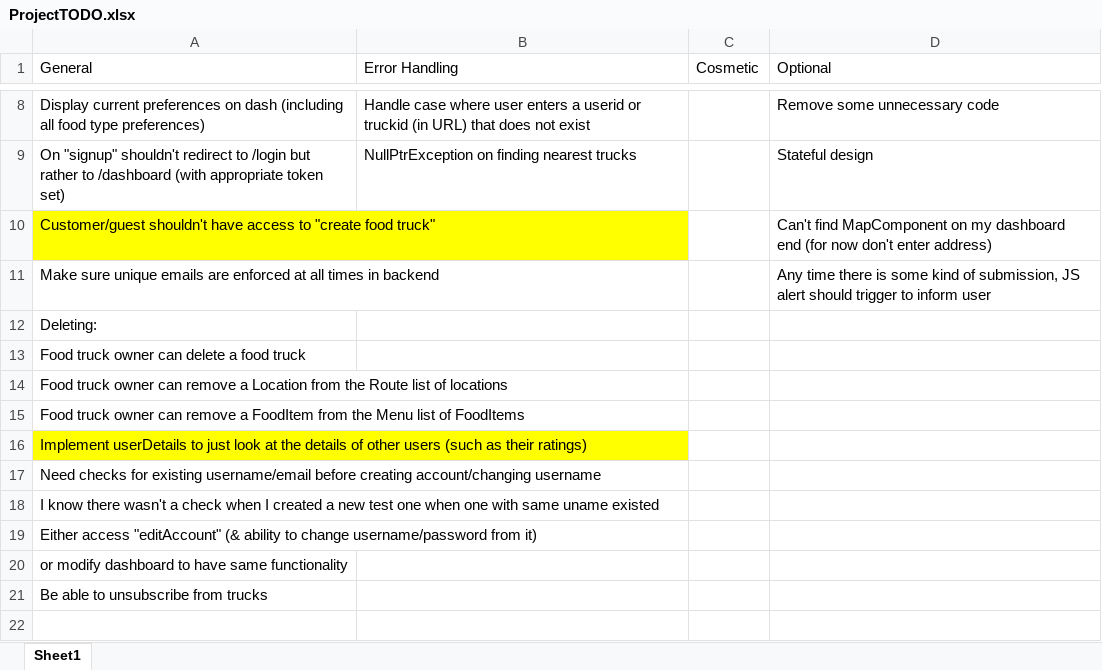
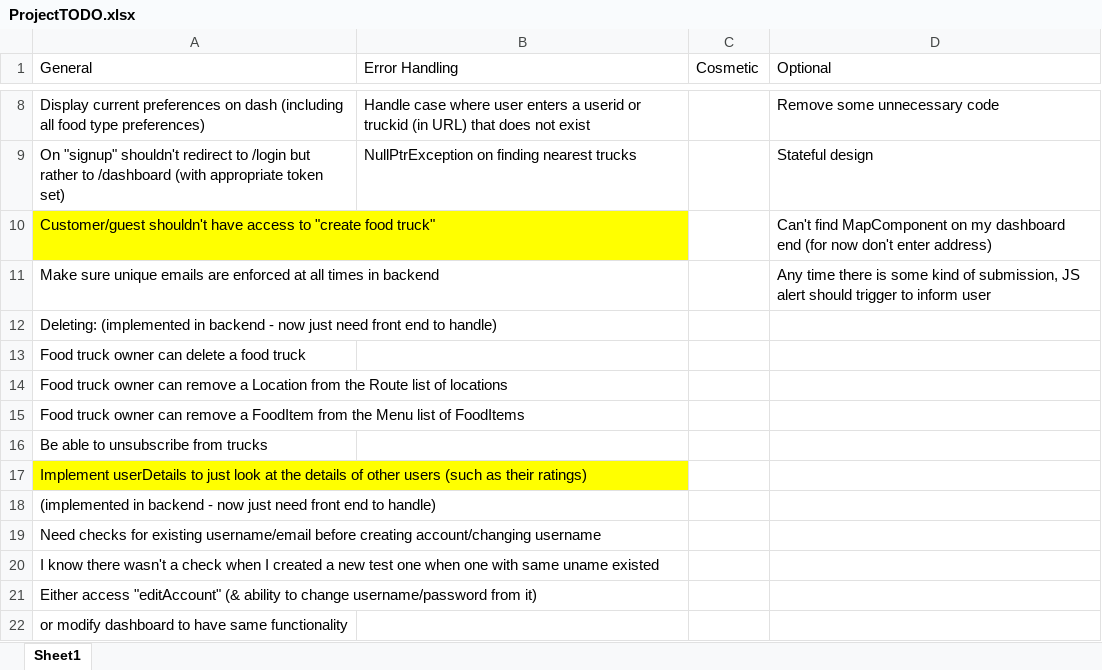
Before and after one commit to TheLunchTrae/food-truck-project-group2, an Excel workbook: ProjectTODO.xlsx, sheet Sheet1, drawn as a sheet; only a part is shown, gaps mark what is left out; values as stored, in another font and other column widths than the file's, no borders; the diff names each change by its address in the sheet, - before the commit and + after, or states it on an @@ line.

Commit message:
New backend calls; can now: Delete food truck, delete location from truck's route list, delete food item from menu Can get a user's subscribed food trucks & ratings (for display on userdetails page) User can now unsubscribe from food truck Minor fixes/revisions

```diff
--- a/ProjectTODO.xlsx (sheet Sheet1)
+++ b/ProjectTODO.xlsx (sheet Sheet1)
-A12 (General): Deleting:
+A12 (General): Deleting: (implemented in backend - now just need front end to handle)
@@ row 21 moved to row 16: Be able to unsubscribe from trucks @@
+row 18: (implemented in backend - now just need front end to handle)
```
Also changed, not shown: 7 other files.
